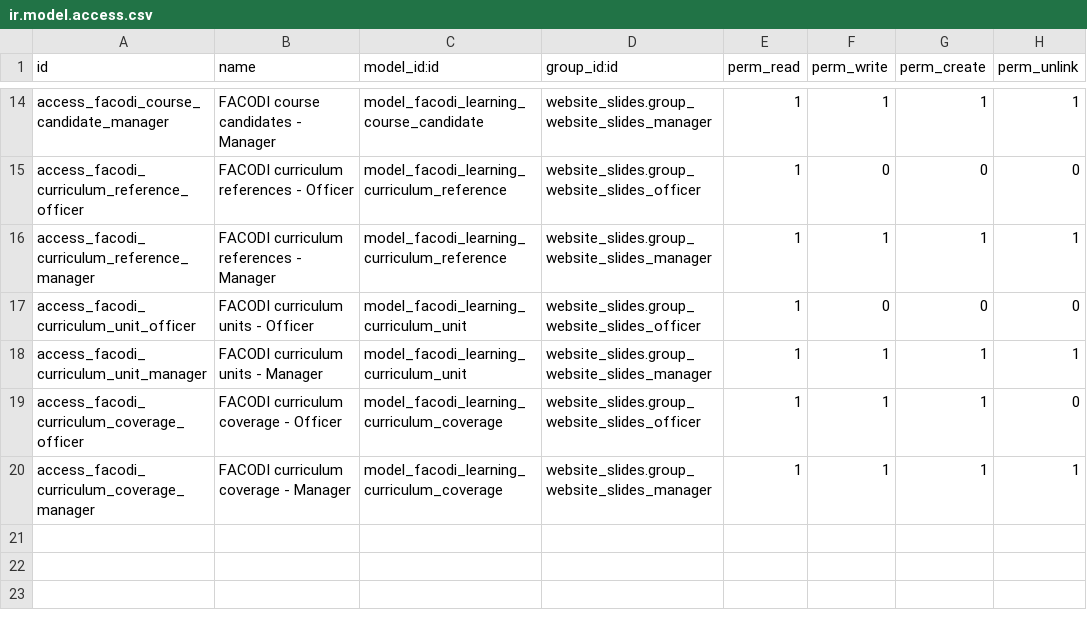
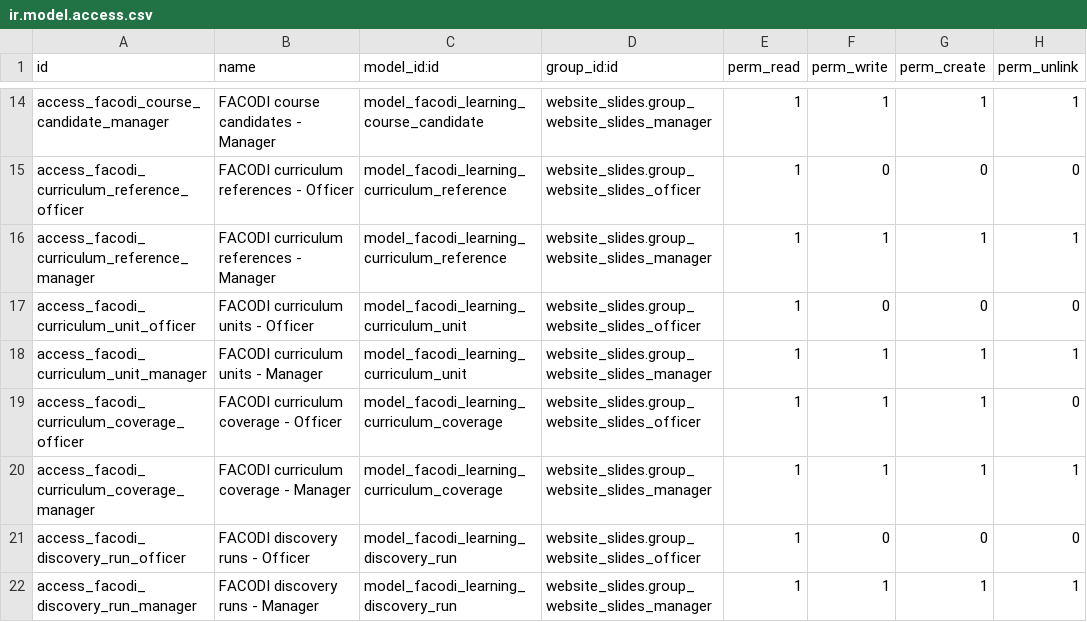
Before and after one commit to marcelo-m7/facodi-learning, a CSV file: facodi_learning/security/ir.model.access.csv, drawn as a sheet; only a part is shown, gaps mark what is left out; the diff names each change by its address in the sheet, - before the commit and + after, or states it on an @@ line.

Commit message:
feat: secure discovery runs

```diff
--- a/facodi_learning/security/ir.model.access.csv
+++ b/facodi_learning/security/ir.model.access.csv
+row 21: access_facodi_discovery_run_officer | FACODI discovery runs - Officer | model_facodi_learning_discovery_run | website_slides.group_website_slides_officer | 1 | 0 | 0 | 0
+row 22: access_facodi_discovery_run_manager | FACODI discovery runs - Manager | model_facodi_learning_discovery_run | website_slides.group_website_slides_manager | 1 | 1 | 1 | 1
```
